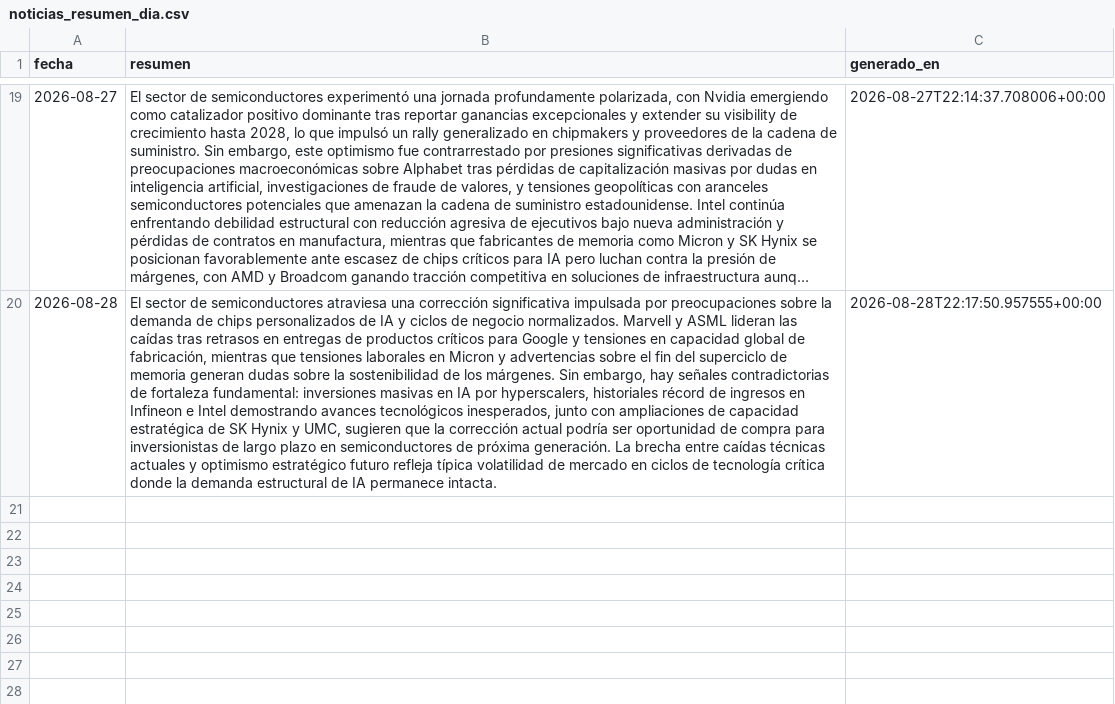
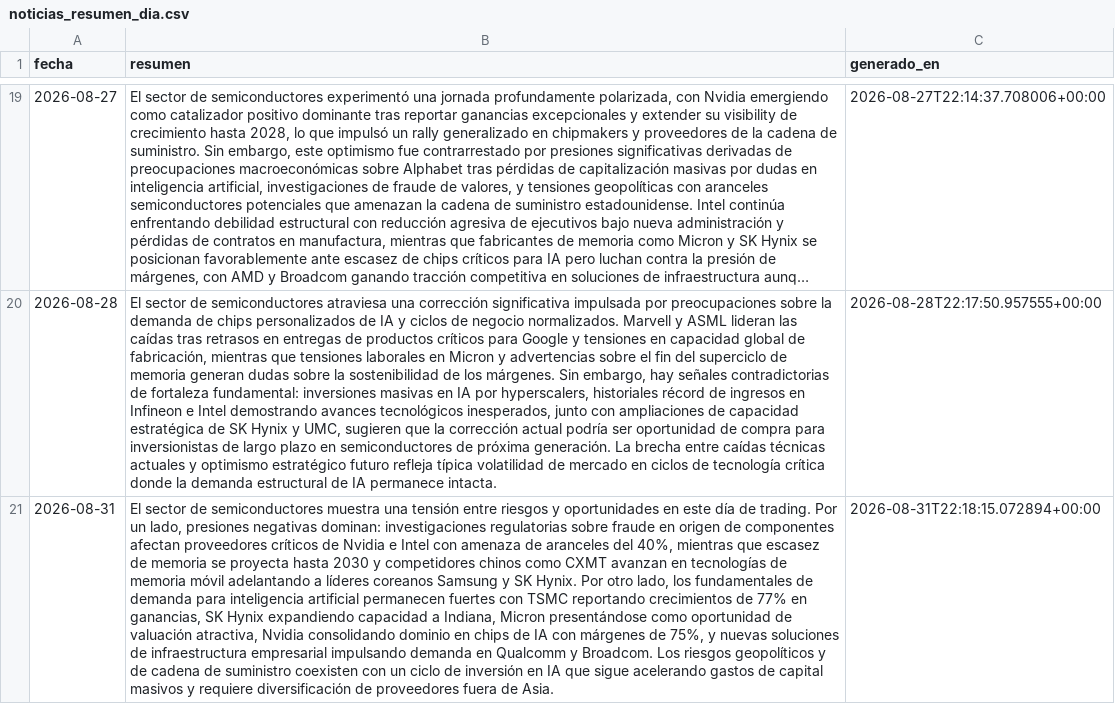
Before and after one commit to nicolasaraneda/mki-terminal, a CSV file: data/backups/noticias_resumen_dia.csv, drawn as a sheet; only a part is shown, gaps mark what is left out; long unchanged cells end in …; the diff names each change by its address in the sheet, - before the commit and + after, or states it on an @@ line.

```diff
--- a/data/backups/noticias_resumen_dia.csv
+++ b/data/backups/noticias_resumen_dia.csv
+row 21: 2026-08-31 | El sector de semiconductores muestra una tensión entre riesgos y oportunidades en este día de trading. Por un lado, presiones negativas dominan: investigaciones regulatorias sobre fraude en origen de componentes afectan proveedores críticos de Nvidia e Intel con amenaza de aranceles del 40%, mientras que escasez de memoria se proyecta hasta 2030 y competidores chinos como CXMT avanzan en tecnologías de memoria móvil adelantando a líderes coreanos Samsung y SK Hynix. Por otro lado, los fundamentales de demanda para inteligencia artificial permanecen fuertes con TSMC reportando crecimientos de 77% en ganancias, SK Hynix expandiendo capacidad a Indiana, Micron presentándose como oportunidad de valuación atractiva, Nvidia consolidando dominio en chips de IA con márgenes de 75%, y nuevas soluciones de infraestructura empresarial impulsando demanda en Qualcomm y Broadcom. Los riesgos geopolíticos y de cadena de suministro coexisten con un ciclo de inversión en IA que sigue acelerando gastos de capital masivos y requiere diversificación de proveedores fuera de Asia. | 2026-08-31T22:18:15.072894+00:00
```
Also changed, not shown: data/backups/senales_divergencias.csv, data/backups/senales_senales_ticker.csv, 4 other files.
